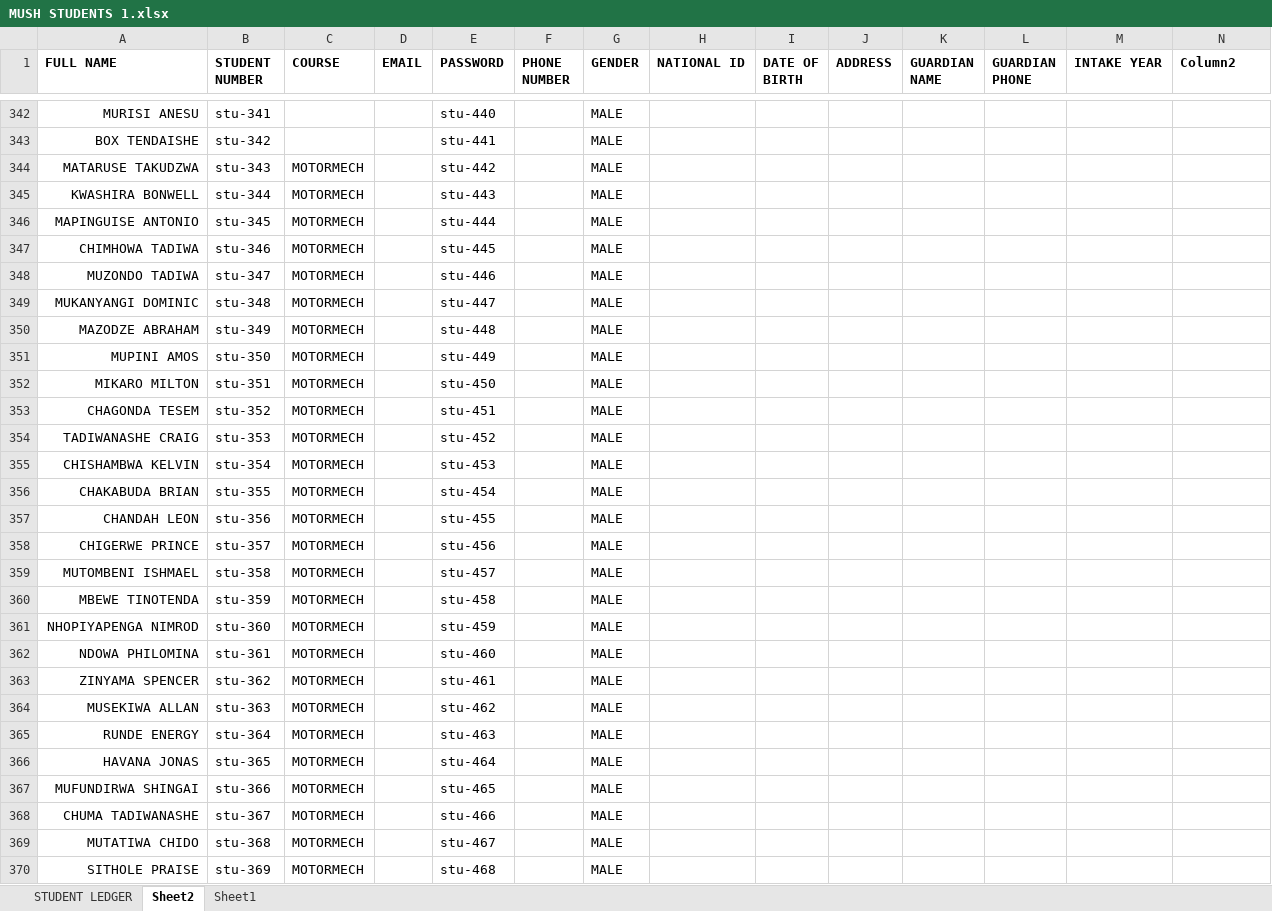
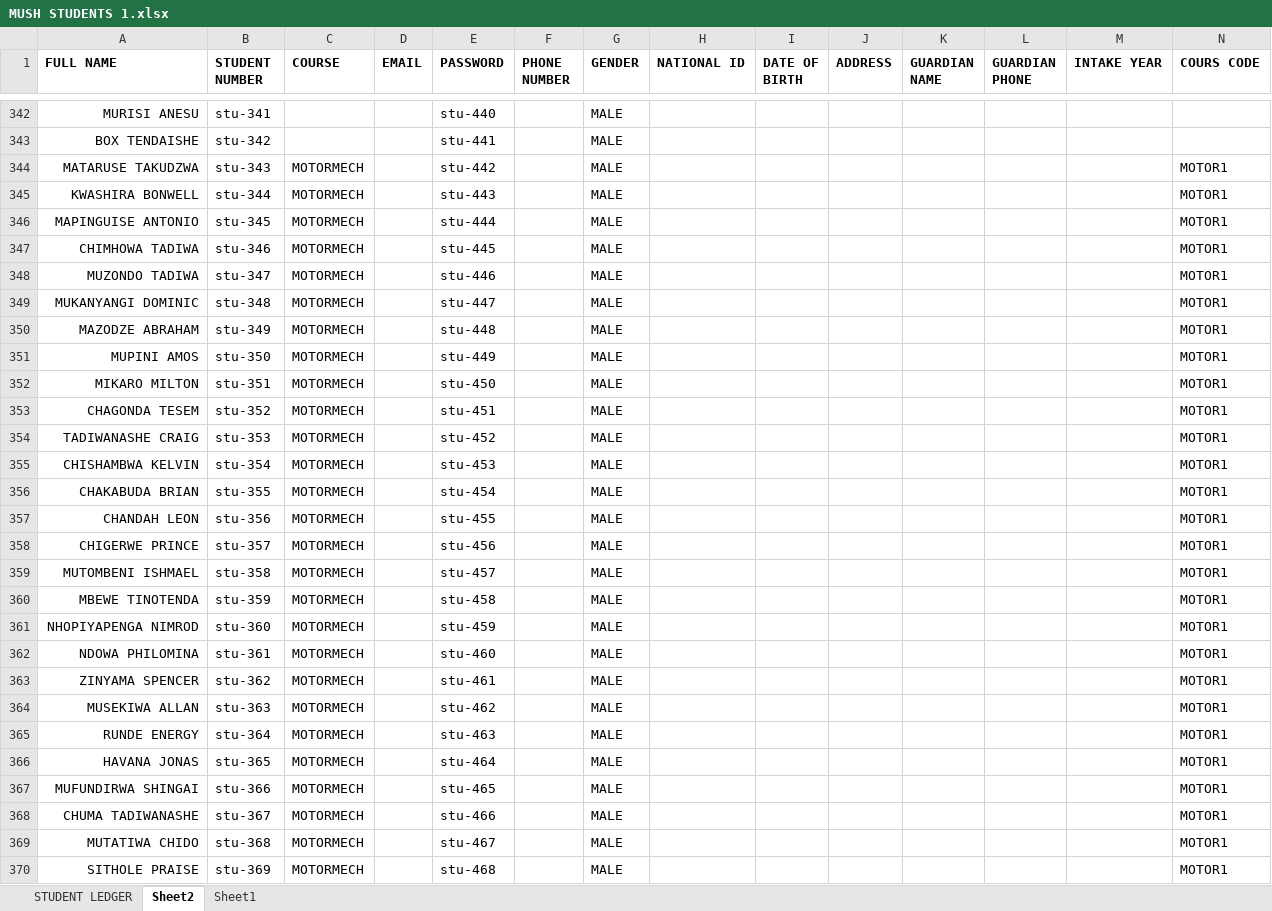
Before and after one commit to nehandatechnologies-boop/my-mushagashe, an Excel workbook: MUSH STUDENTS 1.xlsx, sheet Sheet2, drawn as a sheet; only a part is shown, gaps mark what is left out; values as stored, in another font and other column widths than the file's, no borders; table styles not drawn; the diff covers the shown part only; the diff names each change by its address in the sheet, - before the commit and + after, or states it on an @@ line.

```diff
--- a/MUSH STUDENTS 1.xlsx (sheet Sheet2)
+++ b/MUSH STUDENTS 1.xlsx (sheet Sheet2)
-N1: Column2
+N1: COURS CODE
-N344:N370 (COURS CODE): (empty)
+N344:N370 (COURS CODE): MOTOR1
```
Also changed, not shown: 583 edited cells elsewhere in this sheet, 7 other files.
